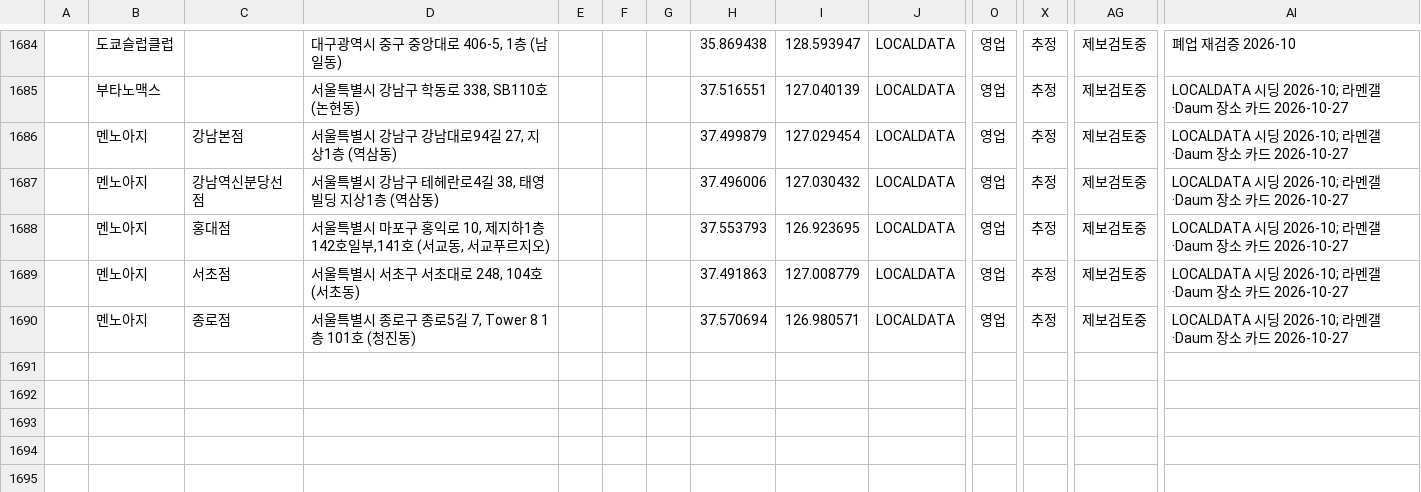
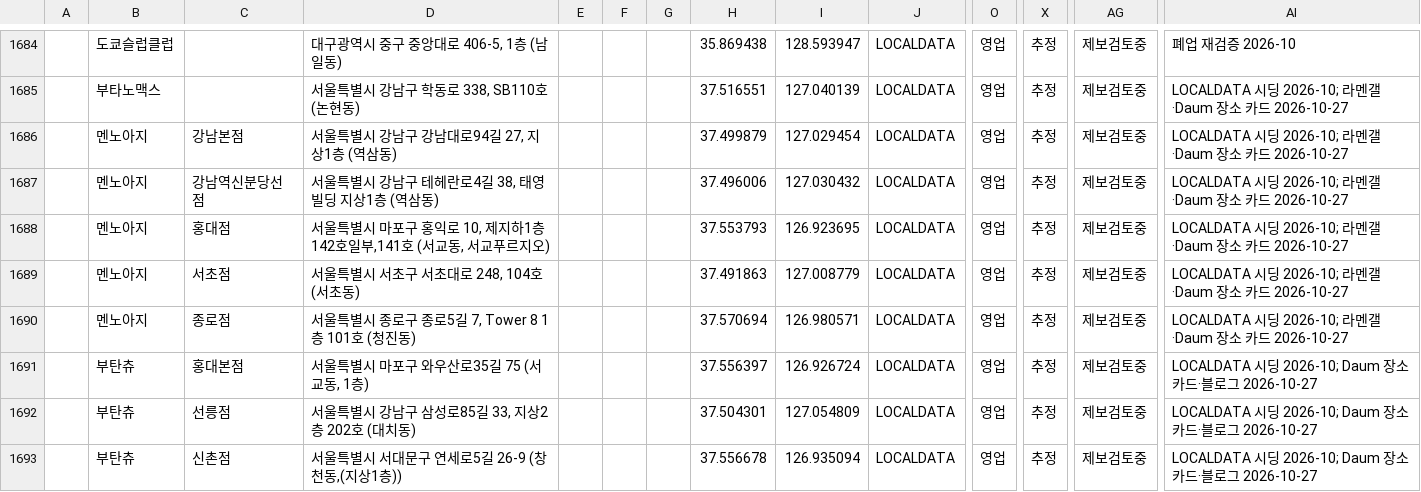
Before and after one commit to slowteady/ramap, a TSV file: data/out/candidates.tsv, drawn as a sheet; only a part is shown, gaps mark what is left out; rows hold the shown columns only; the diff names each change by its address in the sheet, - before the commit and + after, or states it on an @@ line.

```diff
--- a/data/out/candidates.tsv
+++ b/data/out/candidates.tsv
+row 1691:  | 부탄츄 | 홍대본점 | 서울특별시 마포구 와우산로35길 75 (서교동, 1층) |  |  |  | 37.556397 | 126.926724 | LOCALDATA | 영업 | 추정 | 제보검토중 | LOCALDATA 시딩 2026-10; Daum 장소 카드·블로그 2026-10-27
+row 1692:  | 부탄츄 | 선릉점 | 서울특별시 강남구 삼성로85길 33, 지상2층 202호 (대치동) |  |  |  | 37.504301 | 127.054809 | LOCALDATA | 영업 | 추정 | 제보검토중 | LOCALDATA 시딩 2026-10; Daum 장소 카드·블로그 2026-10-27
+row 1693:  | 부탄츄 | 신촌점 | 서울특별시 서대문구 연세로5길 26-9 (창천동,(지상1층)) |  |  |  | 37.556678 | 126.935094 | LOCALDATA | 영업 | 추정 | 제보검토중 | LOCALDATA 시딩 2026-10; Daum 장소 카드·블로그 2026-10-27
```
Also changed, not shown: 5 other files.
